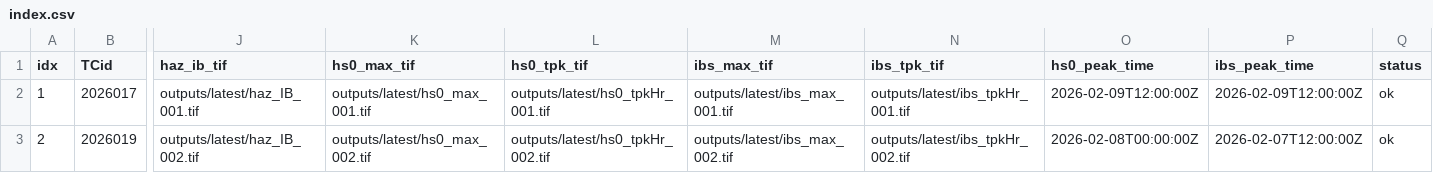
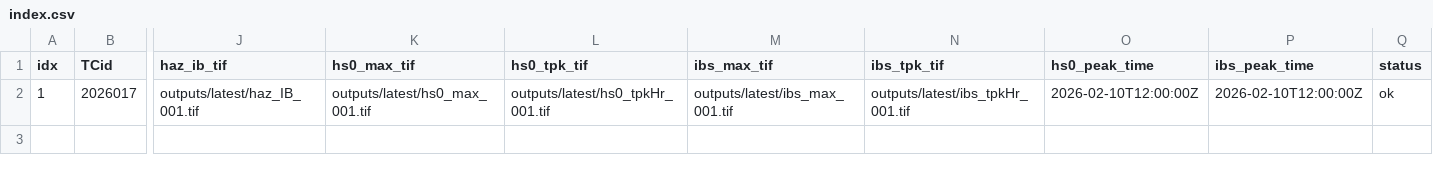
Before and after one commit to JulianOG/cyclone_ocean_waves, a CSV file: outputs/latest/index.csv, drawn as a sheet; only a part is shown, gaps mark what is left out; rows hold the shown columns only; the diff names each change by its address in the sheet, - before the commit and + after, or states it on an @@ line.

```diff
--- a/outputs/latest/index.csv
+++ b/outputs/latest/index.csv
-O2 (hs0_peak_time): 2026-02-09T12:00:00Z
+O2 (hs0_peak_time): 2026-02-10T12:00:00Z
-P2 (ibs_peak_time): 2026-02-09T12:00:00Z
+P2 (ibs_peak_time): 2026-02-10T12:00:00Z
-row 3: 2 | 2026019 | outputs/latest/haz_IB_002.tif | outputs/latest/hs0_max_002.tif | outputs/latest/hs0_tpkHr_002.tif | outputs/latest/ibs_max_002.tif | outputs/latest/ibs_tpkHr_002.tif | 2026-02-08T00:00:00Z | 2026-02-07T12:00:00Z | ok
```
Also changed, not shown: 11 other files.
